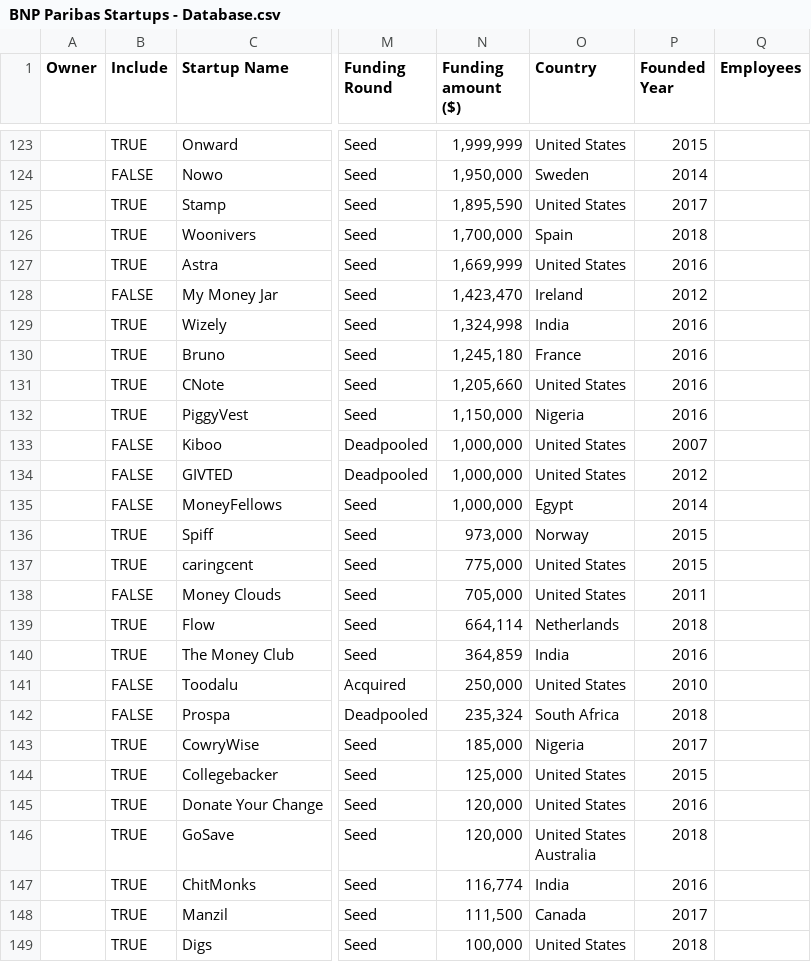
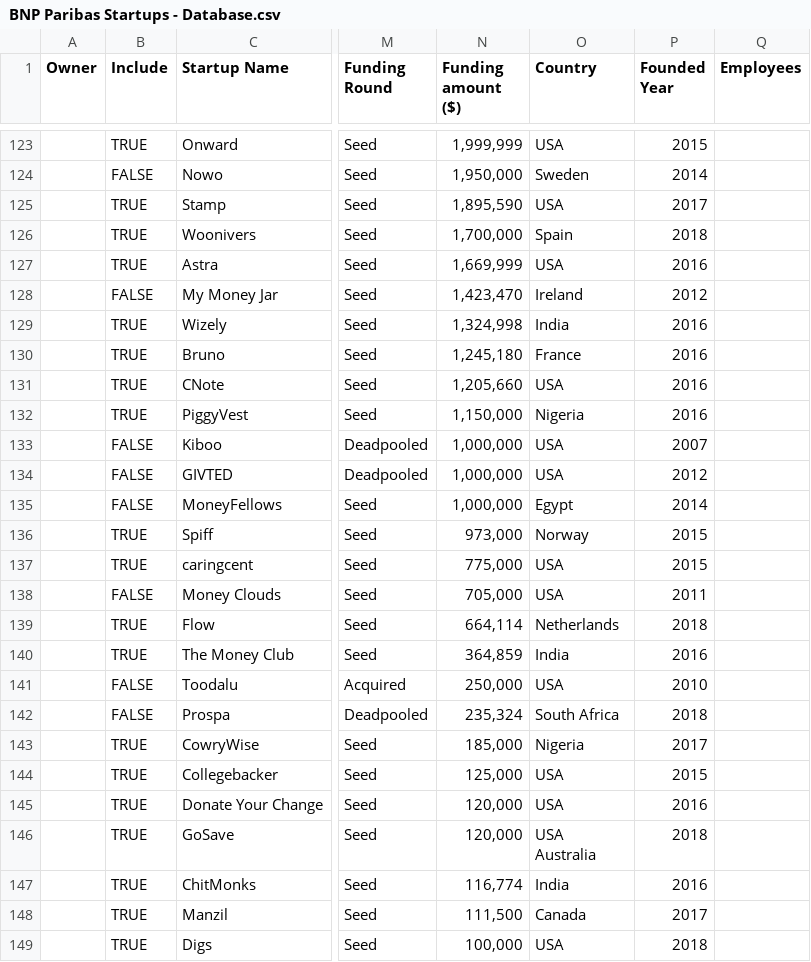
Before and after one commit to RainmakingInnovation/BNPParibas, a CSV file: BNP Paribas Startups - Database.csv, drawn as a sheet; only a part is shown, gaps mark what is left out; ↵ is a line break in a cell; the diff covers the shown part only; the diff names each change by its address in the sheet, - before the commit and + after, or states it on an @@ line.

```diff
--- a/BNP Paribas Startups - Database.csv
+++ b/BNP Paribas Startups - Database.csv
-O123 (Country): United States
+O123 (Country): USA
-O125 (Country): United States
+O125 (Country): USA
-O127 (Country): United States
+O127 (Country): USA
-O131 (Country): United States
+O131 (Country): USA
-O133:O134 (Country): United States
+O133:O134 (Country): USA
-O137:O138 (Country): United States
+O137:O138 (Country): USA
-O141 (Country): United States
+O141 (Country): USA
-O144:O145 (Country): United States
+O144:O145 (Country): USA
-O146 (Country): United States ↵ Australia
+O146 (Country): USA ↵ Australia
-O149 (Country): United States
+O149 (Country): USA
```
Also changed, not shown: 105 edited cells elsewhere in this file, 1 other file.
